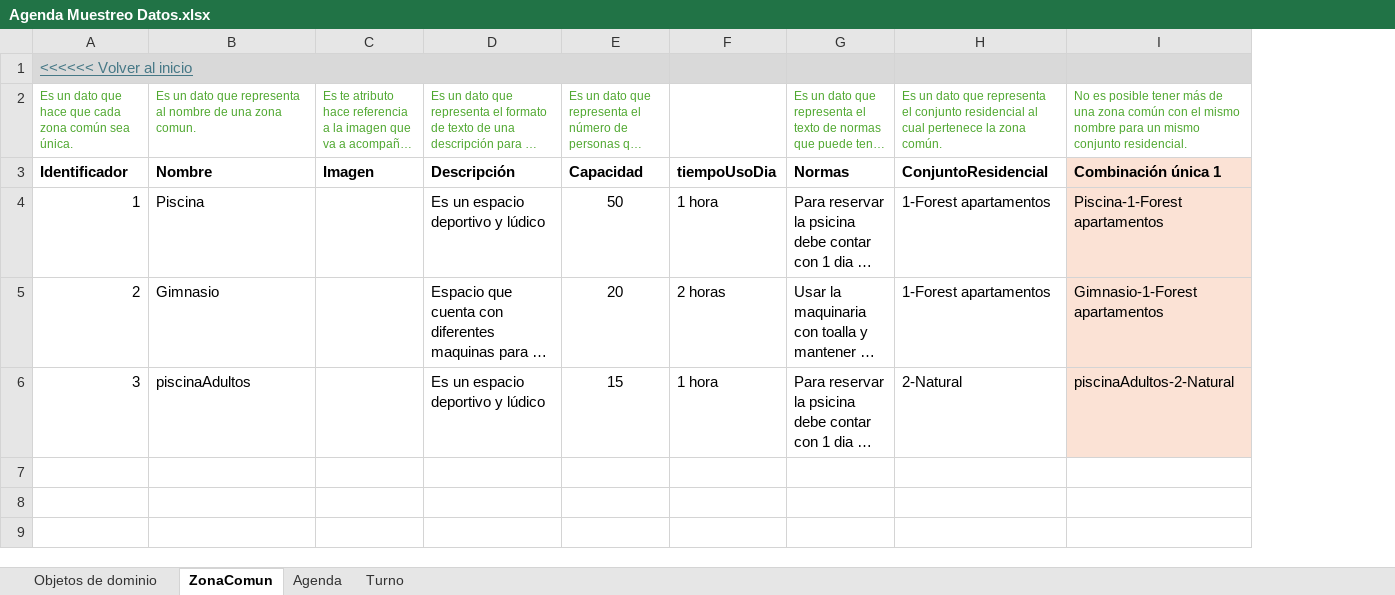
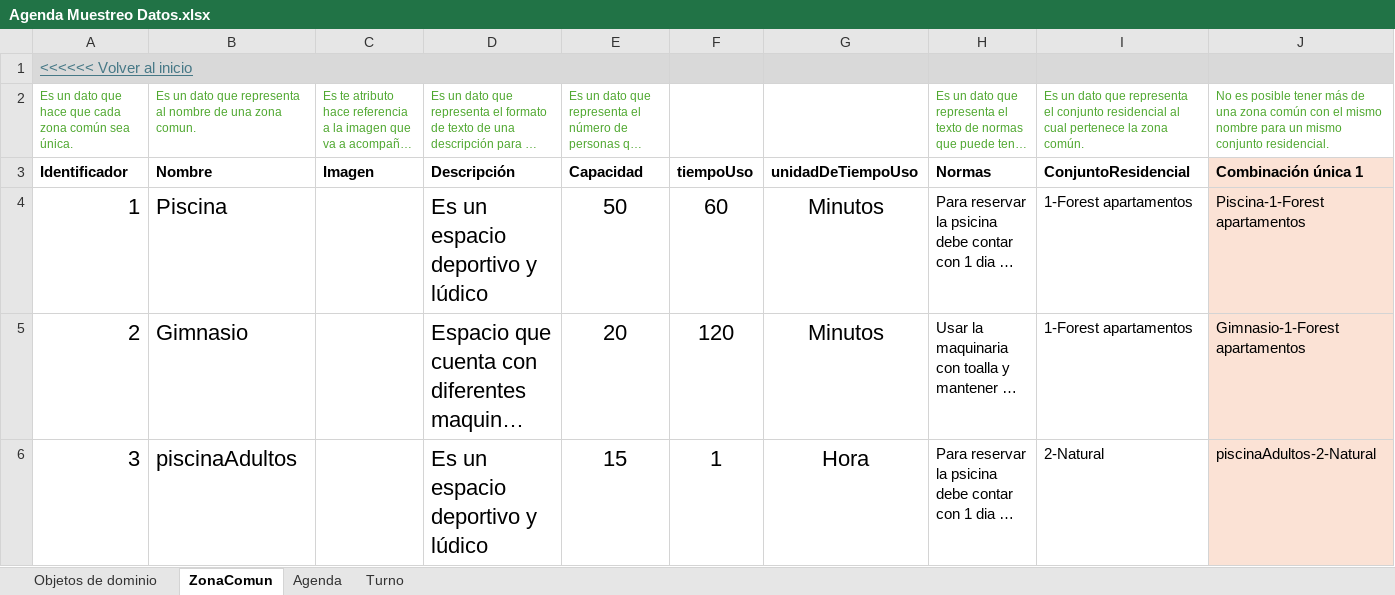
Before and after one commit to JZuluf/victus-doc, an Excel workbook: Doo-Doc/Nueva Version Victus/MuestreoDatos/Agenda Muestreo Datos.xlsx, sheet ZonaComun, drawn as a sheet; long unchanged cells end in …; values as stored, in another font and other column widths than the file's, no borders; removed rows and columns are numbered as before the commit, all else as after; the diff names each change by its address in the sheet, - before the commit and + after, or states it on an @@ line.

```diff
--- a/Doo-Doc/Nueva Version Victus/MuestreoDatos/Agenda Muestreo Datos.xlsx (sheet ZonaComun)
+++ b/Doo-Doc/Nueva Version Victus/MuestreoDatos/Agenda Muestreo Datos.xlsx (sheet ZonaComun)
-column F, rows 3-6: tiempoUsoDia | 1 hora | 2 horas | 1 hora
+column F, rows 3-6: tiempoUso | 60 | 120 | 1
+column G, rows 3-6: unidadDeTiempoUso | Minutos | Minutos | Hora
@@ A4:B6 text size: larger @@
@@ D4:E6 text size: larger @@
```
Also changed, not shown: sheet Turno, sheet Agenda, formulas that keep their value, Doo-Doc/Nueva Version Victus/MuestreoDatos/ConjuntosResidenciales Muestro Datos.xlsx, Doo-Doc/Nueva Version Victus/MuestreoDatos/Reserva Muestreo Datos.xlsx, 3 other files.
